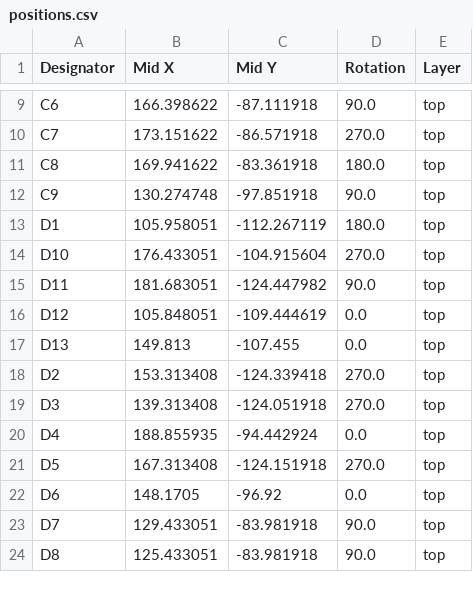
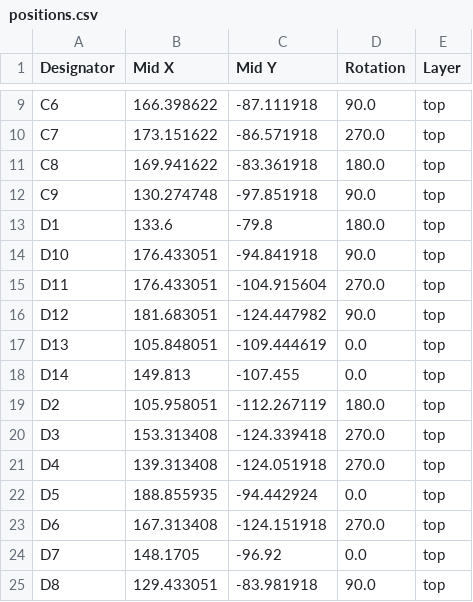
Before and after one commit to KOUNOLAB/patchwork-devboard, a CSV file: Outputs/positions.csv, drawn as a sheet; only a part is shown, gaps mark what is left out; the diff covers the shown part only.

```diff
--- a/Outputs/positions.csv
+++ b/Outputs/positions.csv
@@ -12,13 +12,14 @@ C8,169.941622,-83.361918,180.0,top
 C9,130.274748,-97.851918,90.0,top
-D1,105.958051,-112.267119,180.0,top
-D10,176.433051,-104.915604,270.0,top
-D11,181.683051,-124.447982,90.0,top
-D12,105.848051,-109.444619,0.0,top
-D13,149.813,-107.455,0.0,top
-D2,153.313408,-124.339418,270.0,top
-D3,139.313408,-124.051918,270.0,top
-D4,188.855935,-94.442924,0.0,top
-D5,167.313408,-124.151918,270.0,top
-D6,148.1705,-96.92,0.0,top
-D7,129.433051,-83.981918,90.0,top
-D8,125.433051,-83.981918,90.0,top
+D1,133.6,-79.8,180.0,top
+D10,176.433051,-94.841918,90.0,top
+D11,176.433051,-104.915604,270.0,top
+D12,181.683051,-124.447982,90.0,top
+D13,105.848051,-109.444619,0.0,top
+D14,149.813,-107.455,0.0,top
+D2,105.958051,-112.267119,180.0,top
+D3,153.313408,-124.339418,270.0,top
+D4,139.313408,-124.051918,270.0,top
+D5,188.855935,-94.442924,0.0,top
+D6,167.313408,-124.151918,270.0,top
+D7,148.1705,-96.92,0.0,top
+D8,129.433051,-83.981918,90.0,top
```
Also changed, not shown: 1 added row and 18 edited cells elsewhere in this file, Outputs/bom.csv, Outputs/designators.csv, 12 other files.
